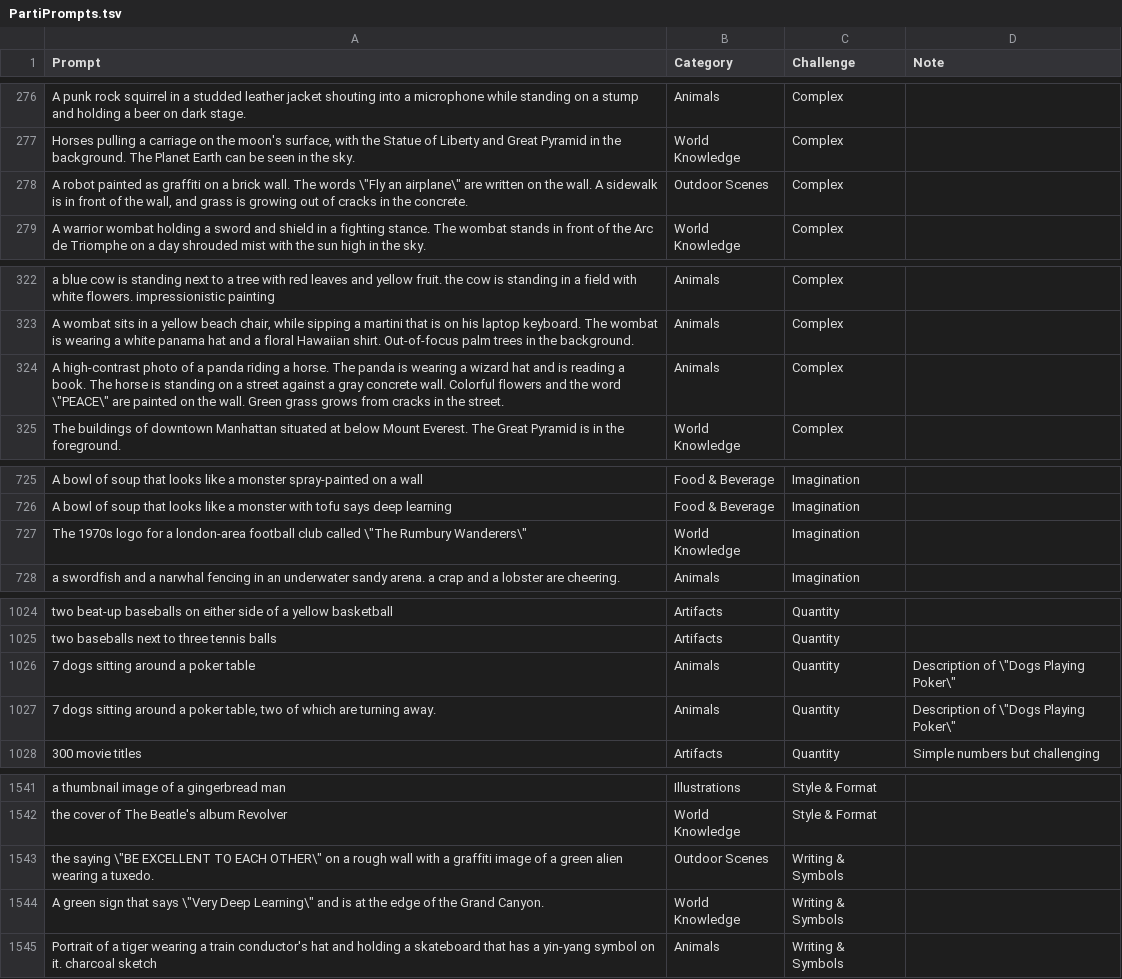
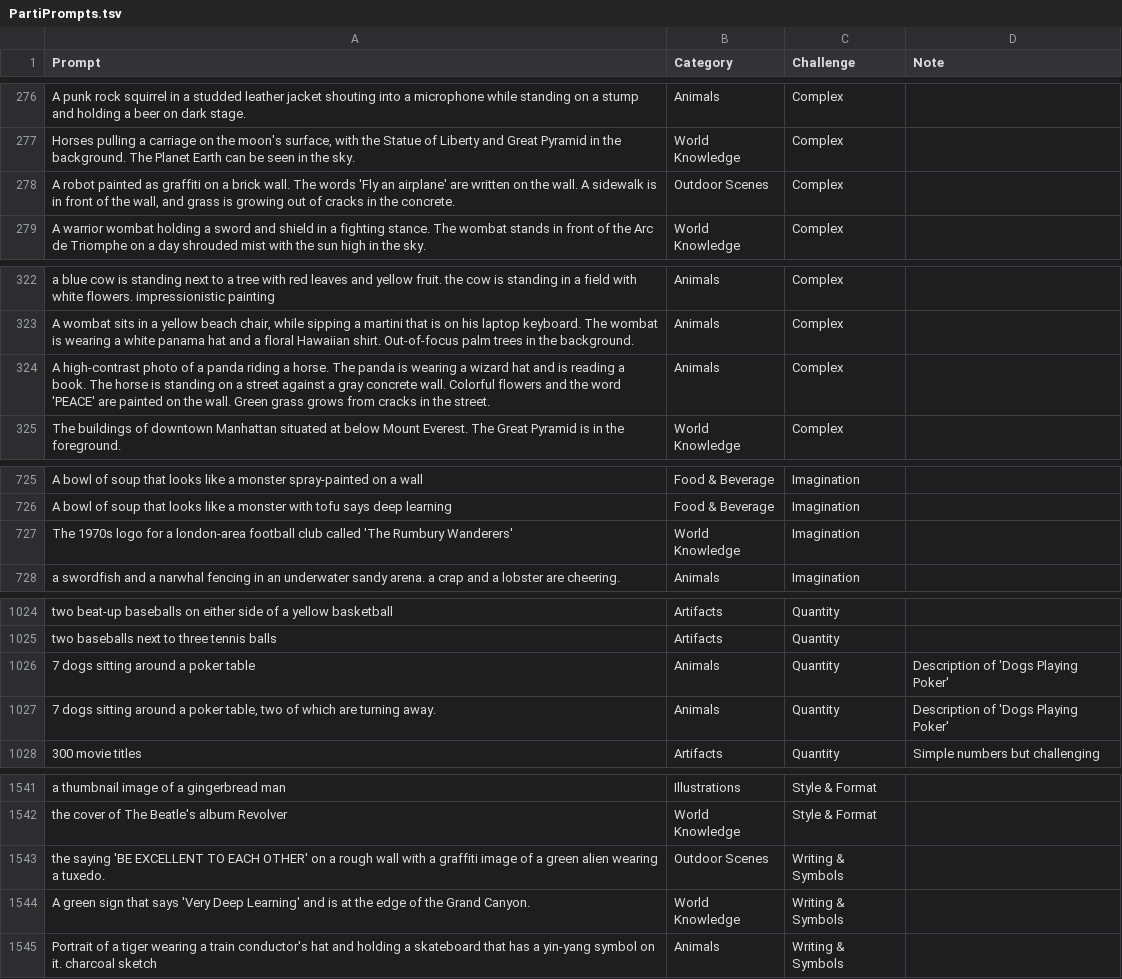
Before and after one commit to jesterjunk/Google_Parti, a TSV file: PartiPrompts.tsv, drawn as a sheet; only a part is shown, gaps mark what is left out; the diff covers the shown part only.

Commit message:
Update PartiPrompts.tsv

```diff
--- a/PartiPrompts.tsv
+++ b/PartiPrompts.tsv
@@ -277,3 +277,3 @@ A punk rock squirrel in a studded leather jacket shouting into a microphone whil
 Horses pulling a carriage on the moon's surface, with the Statue of Liberty and Great Pyramid in the background. The Planet Earth can be seen in the sky.	World Knowledge	Complex	
-A robot painted as graffiti on a brick wall. The words \"Fly an airplane\" are written on the wall. A sidewalk is in front of the wall, and grass is growing out of cracks in the concrete.	Outdoor Scenes	Complex	
+A robot painted as graffiti on a brick wall. The words 'Fly an airplane' are written on the wall. A sidewalk is in front of the wall, and grass is growing out of cracks in the concrete.	Outdoor Scenes	Complex	
 A warrior wombat holding a sword and shield in a fighting stance. The wombat stands in front of the Arc de Triomphe on a day shrouded mist with the sun high in the sky.	World Knowledge	Complex	
@@ -323,3 +323,3 @@ a blue cow is standing next to a tree with red leaves and yellow fruit. the cow
 A wombat sits in a yellow beach chair, while sipping a martini that is on his laptop keyboard. The wombat is wearing a white panama hat and a floral Hawaiian shirt. Out-of-focus palm trees in the background.	Animals	Complex	
-A high-contrast photo of a panda riding a horse. The panda is wearing a wizard hat and is reading a book. The horse is standing on a street against a gray concrete wall. Colorful flowers and the word \"PEACE\" are painted on the wall. Green grass grows from cracks in the street.	Animals	Complex	
+A high-contrast photo of a panda riding a horse. The panda is wearing a wizard hat and is reading a book. The horse is standing on a street against a gray concrete wall. Colorful flowers and the word 'PEACE' are painted on the wall. Green grass grows from cracks in the street.	Animals	Complex	
 The buildings of downtown Manhattan situated at below Mount Everest. The Great Pyramid is in the foreground.	World Knowledge	Complex	
@@ -726,3 +726,3 @@ A bowl of soup that looks like a monster spray-painted on a wall	Food & Beverage
 A bowl of soup that looks like a monster with tofu says deep learning	Food & Beverage	Imagination	
-The 1970s logo for a london-area football club called \"The Rumbury Wanderers\"	World Knowledge	Imagination	
+The 1970s logo for a london-area football club called 'The Rumbury Wanderers'	World Knowledge	Imagination	
 a swordfish and a narwhal fencing in an underwater sandy arena. a crap and a lobster are cheering.	Animals	Imagination	
@@ -1025,4 +1025,4 @@ two beat-up baseballs on either side of a yellow basketball	Artifacts	Quantity
 two baseballs next to three tennis balls	Artifacts	Quantity	
-7 dogs sitting around a poker table	Animals	Quantity	Description of \"Dogs Playing Poker\"
-7 dogs sitting around a poker table, two of which are turning away.	Animals	Quantity	Description of \"Dogs Playing Poker\"
+7 dogs sitting around a poker table	Animals	Quantity	Description of 'Dogs Playing Poker'
+7 dogs sitting around a poker table, two of which are turning away.	Animals	Quantity	Description of 'Dogs Playing Poker'
 300 movie titles	Artifacts	Quantity	Simple numbers but challenging
@@ -1542,4 +1542,4 @@ a thumbnail image of a gingerbread man	Illustrations	Style & Format
 the cover of The Beatle's album Revolver	World Knowledge	Style & Format	
-the saying \"BE EXCELLENT TO EACH OTHER\" on a rough wall with a graffiti image of a green alien wearing a tuxedo.	Outdoor Scenes	Writing & Symbols	
-A green sign that says \"Very Deep Learning\" and is at the edge of the Grand Canyon.	World Knowledge	Writing & Symbols	
+the saying 'BE EXCELLENT TO EACH OTHER' on a rough wall with a graffiti image of a green alien wearing a tuxedo.	Outdoor Scenes	Writing & Symbols	
+A green sign that says 'Very Deep Learning' and is at the edge of the Grand Canyon.	World Knowledge	Writing & Symbols	
 Portrait of a tiger wearing a train conductor's hat and holding a skateboard that has a yin-yang symbol on it. charcoal sketch	Animals	Writing & Symbols	
```
Also changed, not shown: 21 edited cells elsewhere in this file.
